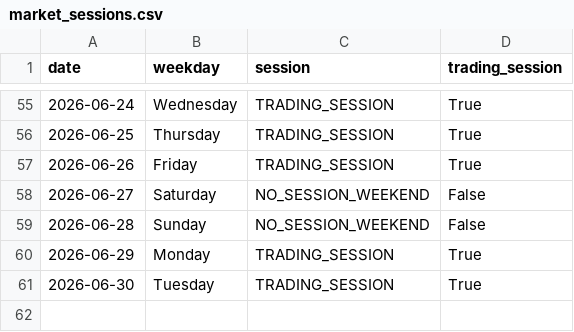
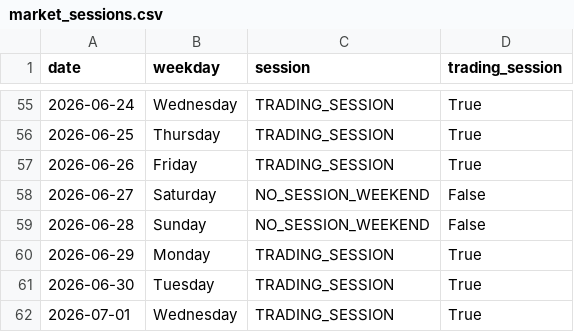
Before and after one commit to ThryB64/CornStudy, a CSV file: data/official_forward/market_sessions.csv, drawn as a sheet; only a part is shown, gaps mark what is left out.

Commit message:
chore(forward): official collect 2026-07-01

```diff
--- a/data/official_forward/market_sessions.csv
+++ b/data/official_forward/market_sessions.csv
@@ -61 +61,2 @@ date,weekday,session,trading_session
 2026-06-30,Tuesday,TRADING_SESSION,True
+2026-07-01,Wednesday,TRADING_SESSION,True
```
Also changed, not shown: 35 other files.
